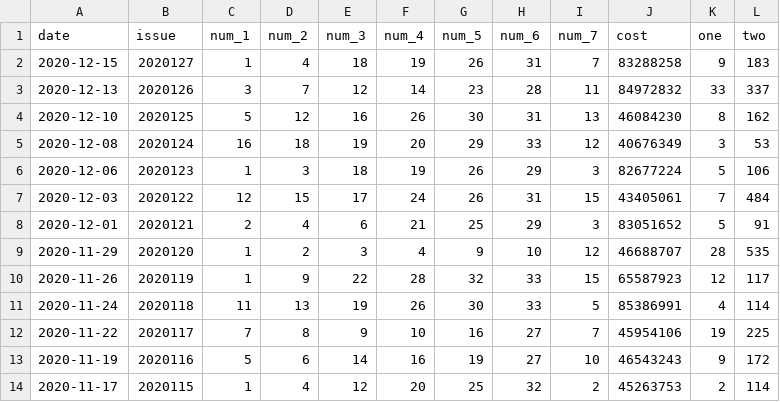
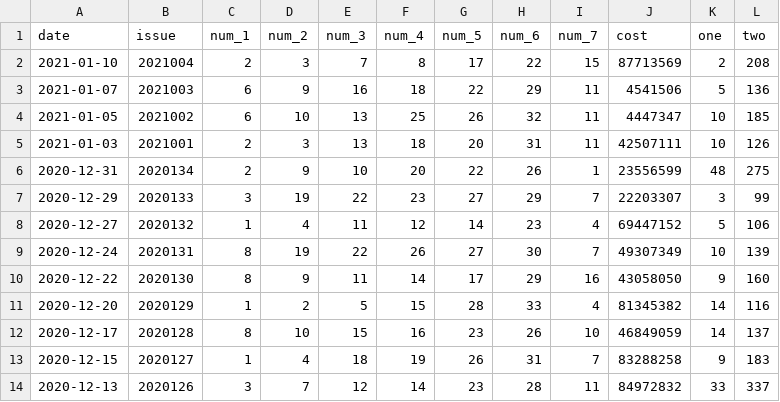
Before and after one commit to gavin838/learn, a CSV file: data.csv, drawn as a sheet; only a part is shown; the shorter side is filled out with more unchanged rows.

Commit message:
modified:   data.csv

```diff
--- a/data.csv
+++ b/data.csv
@@ -1,2 +1,13 @@
 date,issue,num_1,num_2,num_3,num_4,num_5,num_6,num_7,cost,one,two
+2021-01-10,2021004,2,3,7,8,17,22,15,87713569,2,208
+2021-01-07,2021003,6,9,16,18,22,29,11,4541506,5,136
+2021-01-05,2021002,6,10,13,25,26,32,11,4447347,10,185
+2021-01-03,2021001,2,3,13,18,20,31,11,42507111,10,126
+2020-12-31,2020134,2,9,10,20,22,26,1,23556599,48,275
+2020-12-29,2020133,3,19,22,23,27,29,7,22203307,3,99
+2020-12-27,2020132,1,4,11,12,14,23,4,69447152,5,106
+2020-12-24,2020131,8,19,22,26,27,30,7,49307349,10,139
+2020-12-22,2020130,8,9,11,14,17,29,16,43058050,9,160
+2020-12-20,2020129,1,2,5,15,28,33,4,81345382,14,116
+2020-12-17,2020128,8,10,15,16,23,26,10,46849059,14,137
 2020-12-15,2020127,1,4,18,19,26,31,7,83288258,9,183
```
